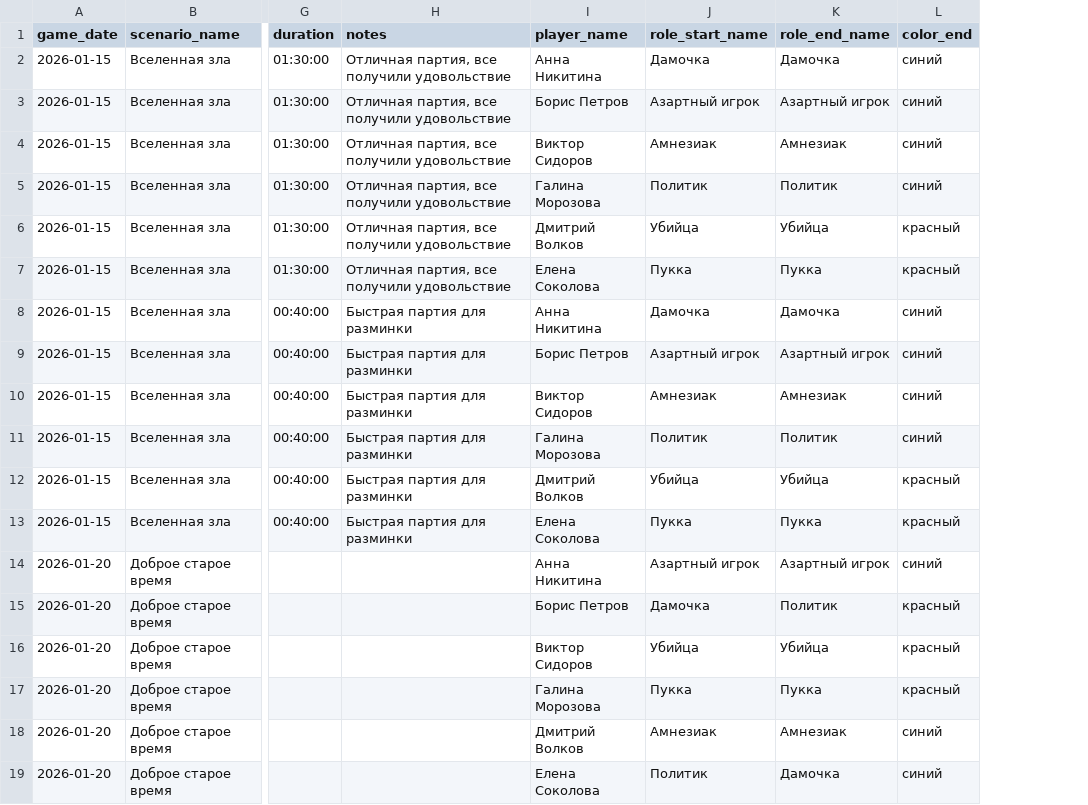
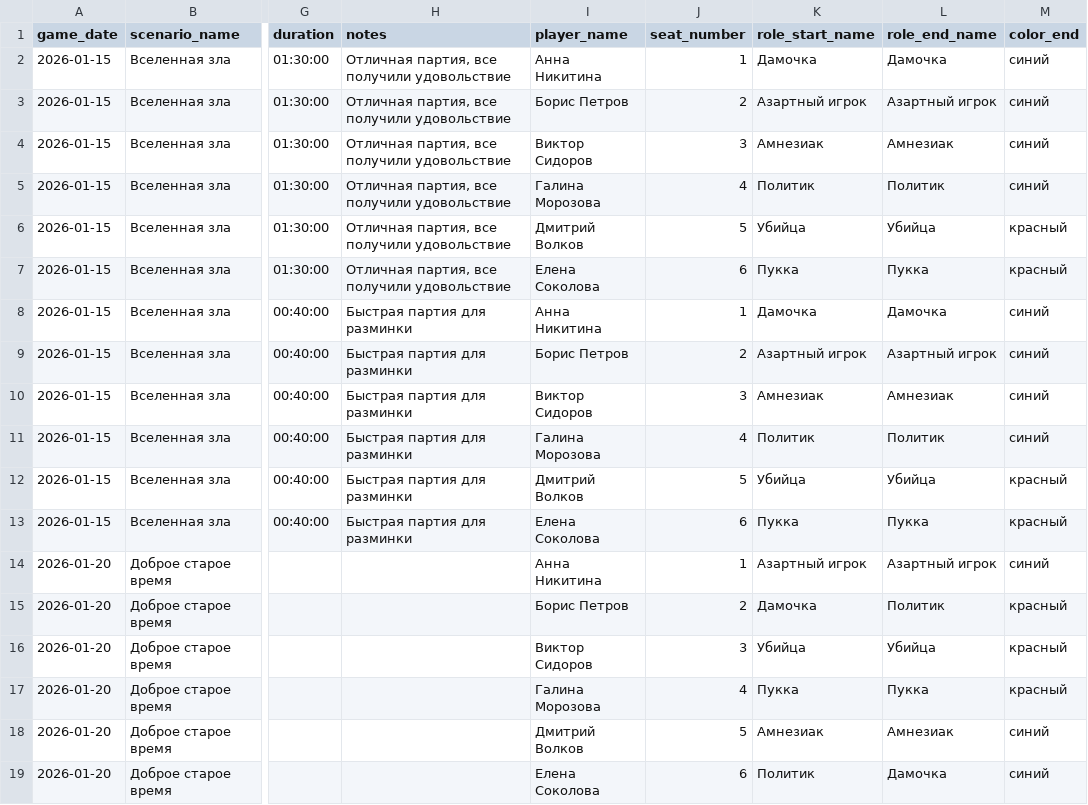
Before and after one commit to MelonKO/BotC_Stats, a CSV file: test_sample.csv, drawn as a sheet; only a part is shown, gaps mark what is left out; the diff names each change by its address in the sheet, - before the commit and + after, or states it on an @@ line.

Commit message:
feat: add optional seat_number field to game_players

```diff
--- a/test_sample.csv
+++ b/test_sample.csv
+column J (seat_number), rows 2-19: 1 | 2 | 3 | 4 | 5 | 6 | 1 | 2 | 3 | 4 | 5 | 6 | 1 | 2 | 3 | 4 | 5 | 6
```
Also changed, not shown: 5 other files.
